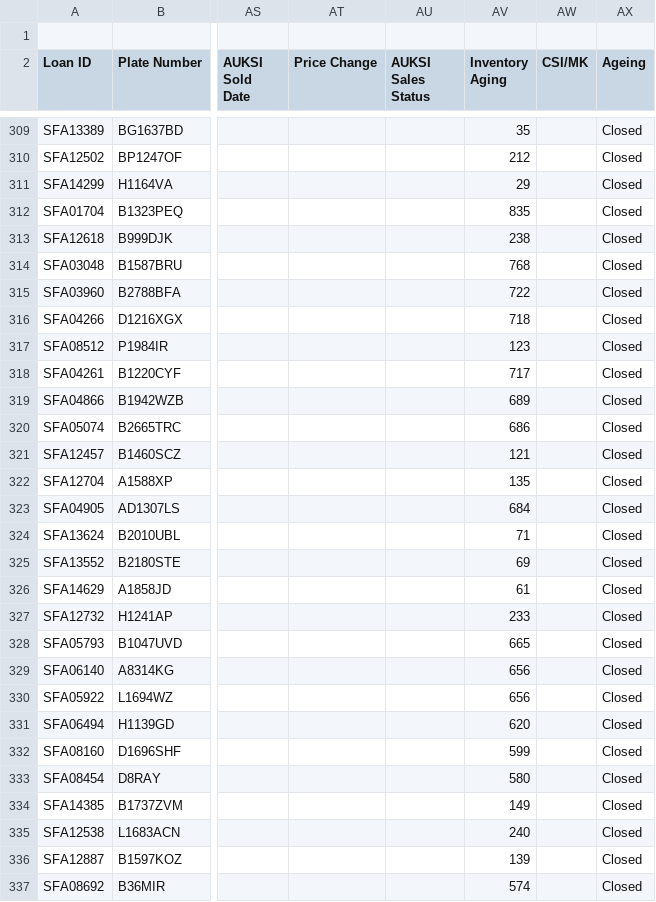
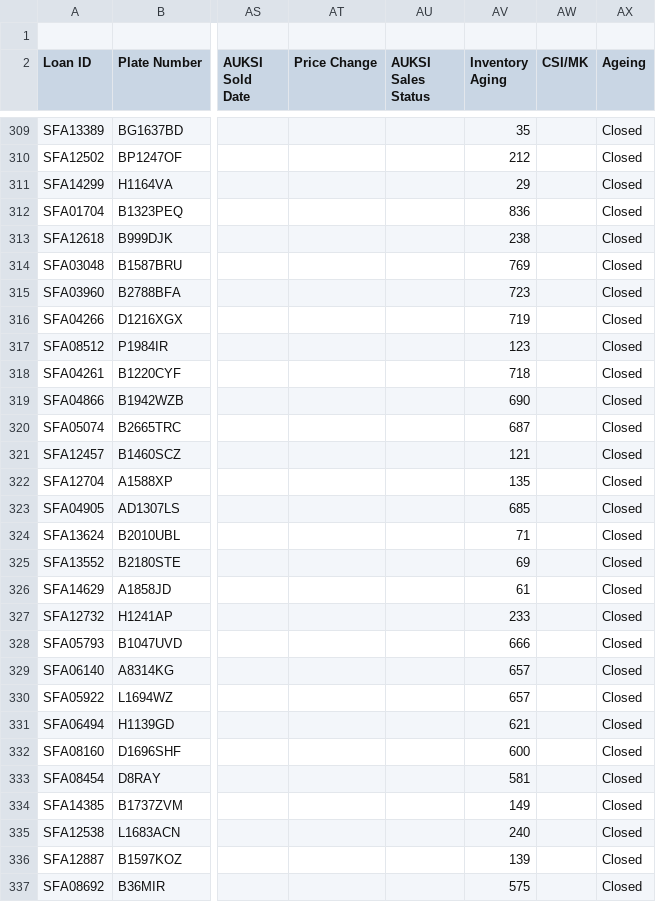
Before and after one commit to christopheryo-max/ens, a CSV file: data-E&S/export-repo.csv, drawn as a sheet; only a part is shown, gaps mark what is left out; the diff covers the shown part only; the diff names each change by its address in the sheet, - before the commit and + after, or states it on an @@ line.

Commit message:
Auto-export from Google Sheets — 2026-11-18T17:19:29.461Z

```diff
--- a/data-E&S/export-repo.csv
+++ b/data-E&S/export-repo.csv
-AV312 (Inventory Aging): 835
+AV312 (Inventory Aging): 836
-AV314 (Inventory Aging): 768
+AV314 (Inventory Aging): 769
-AV315 (Inventory Aging): 722
+AV315 (Inventory Aging): 723
-AV316 (Inventory Aging): 718
+AV316 (Inventory Aging): 719
-AV318 (Inventory Aging): 717
+AV318 (Inventory Aging): 718
-AV319 (Inventory Aging): 689
+AV319 (Inventory Aging): 690
-AV320 (Inventory Aging): 686
+AV320 (Inventory Aging): 687
-AV323 (Inventory Aging): 684
+AV323 (Inventory Aging): 685
-AV328 (Inventory Aging): 665
+AV328 (Inventory Aging): 666
-AV329:AV330 (Inventory Aging): 656
+AV329:AV330 (Inventory Aging): 657
-AV331 (Inventory Aging): 620
+AV331 (Inventory Aging): 621
-AV332 (Inventory Aging): 599
+AV332 (Inventory Aging): 600
-AV333 (Inventory Aging): 580
+AV333 (Inventory Aging): 581
-AV337 (Inventory Aging): 574
+AV337 (Inventory Aging): 575
```
Also changed, not shown: 27 edited cells elsewhere in this file.
